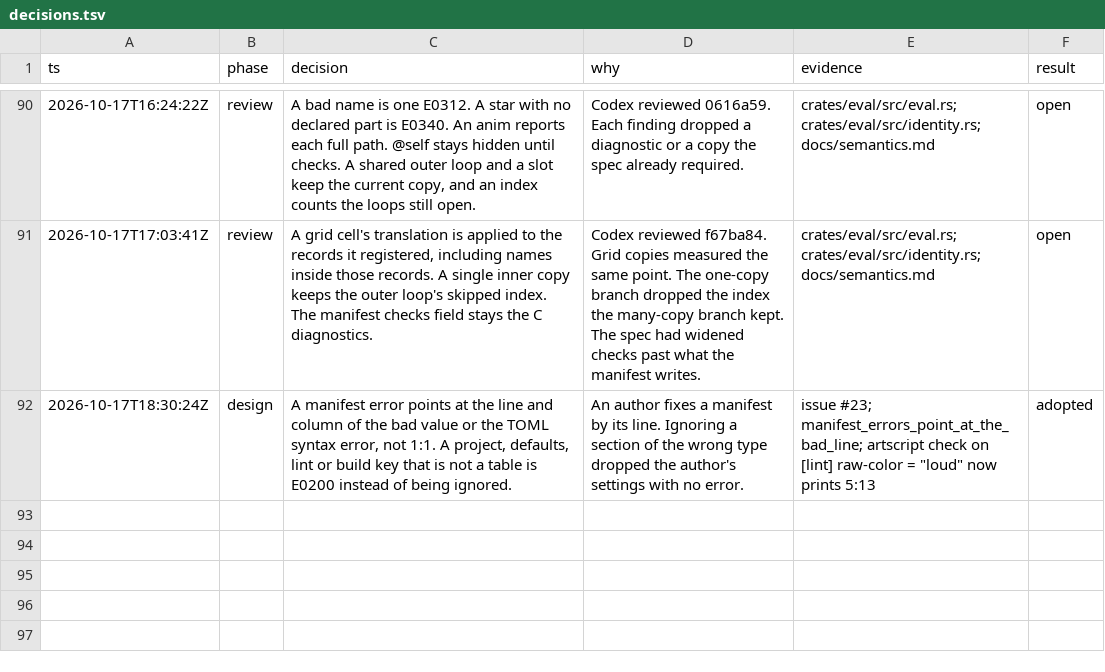
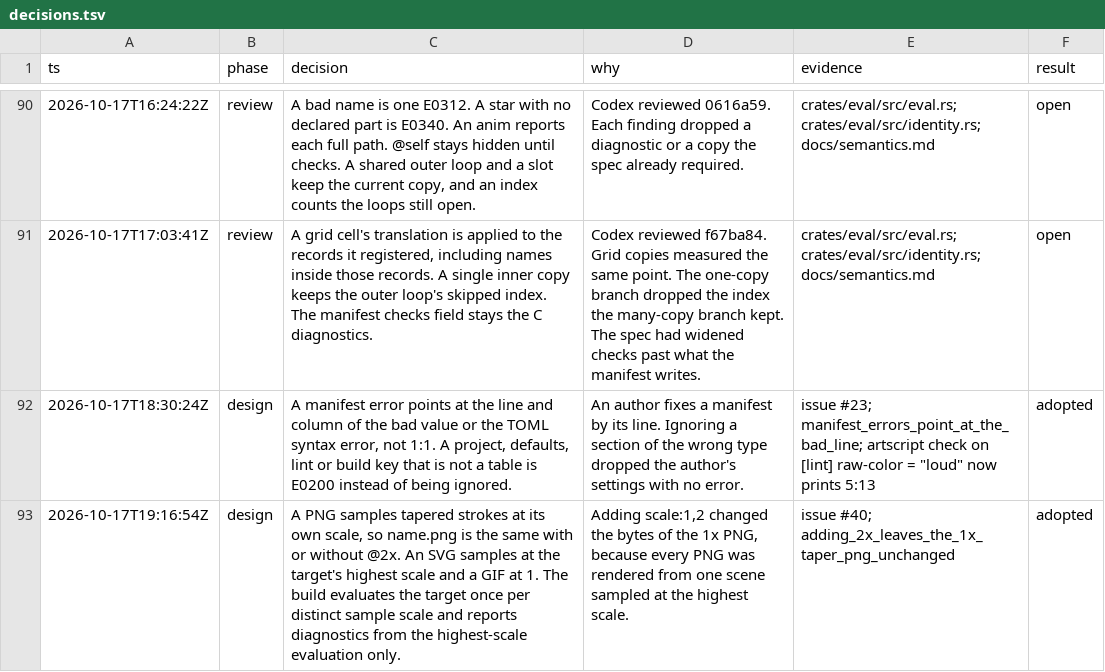
Before and after one commit to tvanhens/artscript, a TSV file: docs/decisions.tsv, drawn as a sheet; only a part is shown, gaps mark what is left out; the diff names each change by its address in the sheet, - before the commit and + after, or states it on an @@ line.

```diff
--- a/docs/decisions.tsv
+++ b/docs/decisions.tsv
+row 93: 2026-10-17T19:16:54Z | design | A PNG samples tapered strokes at its own scale, so name.png is the same with or without @2x. An SVG samples at the target's highest scale and a GIF at 1. The build evaluates the target once per distinct sample scale and reports diagnostics from the highest-scale evaluation only. | Adding scale:1,2 changed the bytes of the 1x PNG, because every PNG was rendered from one scene sampled at the highest scale. | issue #40; adding_2x_leaves_the_1x_taper_png_unchanged | adopted
```
Also changed, not shown: 3 other files.
